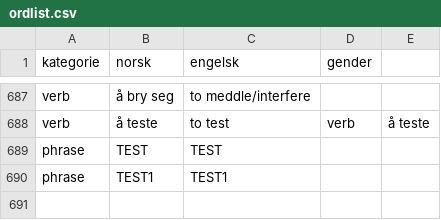
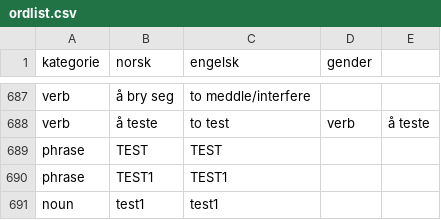
Before and after one commit to dfbr/dfbr.github.io, a CSV file: ordlist.csv, drawn as a sheet; only a part is shown, gaps mark what is left out.

Commit message:
Automated update of ordlist.csv

```diff
--- a/ordlist.csv
+++ b/ordlist.csv
@@ -690 +690,2 @@ phrase,TEST,TEST,
 phrase,TEST1,TEST1,
+noun,test1,test1,
```
